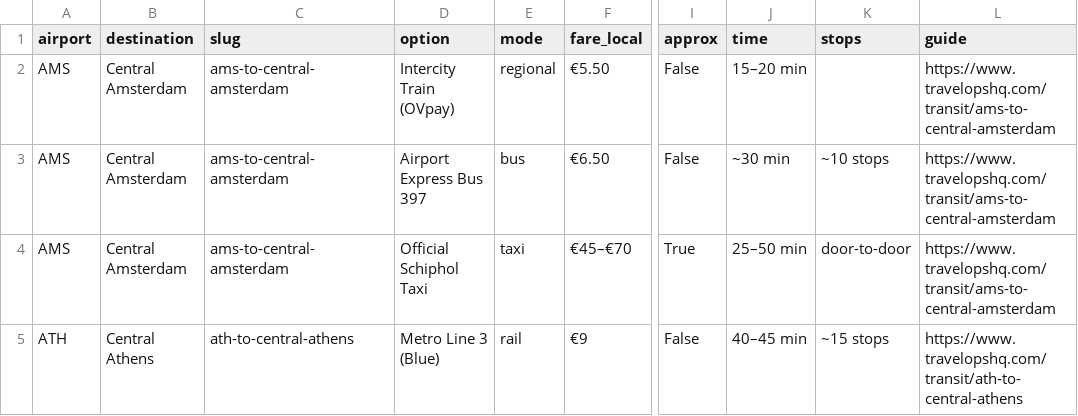
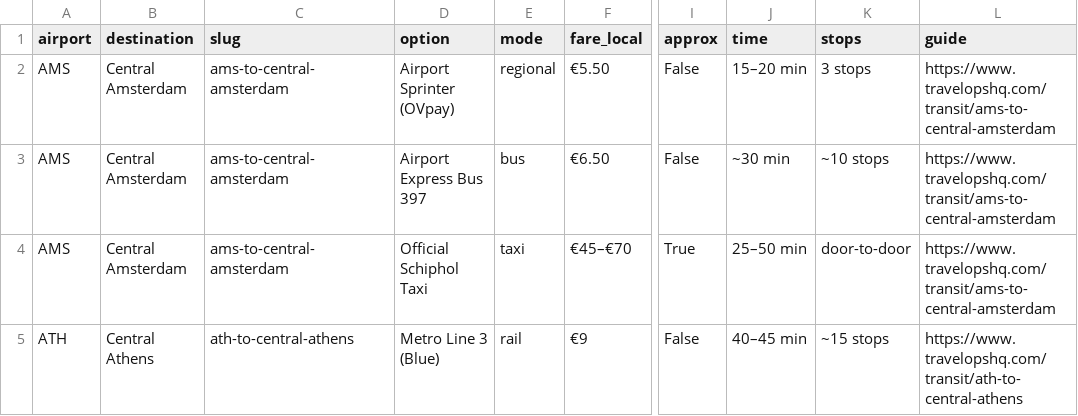
Before and after one commit to IronWingDigital/airport-transit-data, a CSV file: data/airport-transfer-costs-2026.csv, drawn as a sheet; only a part is shown, gaps mark what is left out; the diff names each change by its address in the sheet, - before the commit and + after, or states it on an @@ line.

Commit message:
AMS: Intercity -> Airport Sprinter (Dec 2024 NS timetable change), verified against NS

```diff
--- a/data/airport-transfer-costs-2026.csv
+++ b/data/airport-transfer-costs-2026.csv
-D2 (option): Intercity Train (OVpay)
+D2 (option): Airport Sprinter (OVpay)
-K2 (stops): (empty)
+K2 (stops): 3 stops
```
Also changed, not shown: 3 other files.
